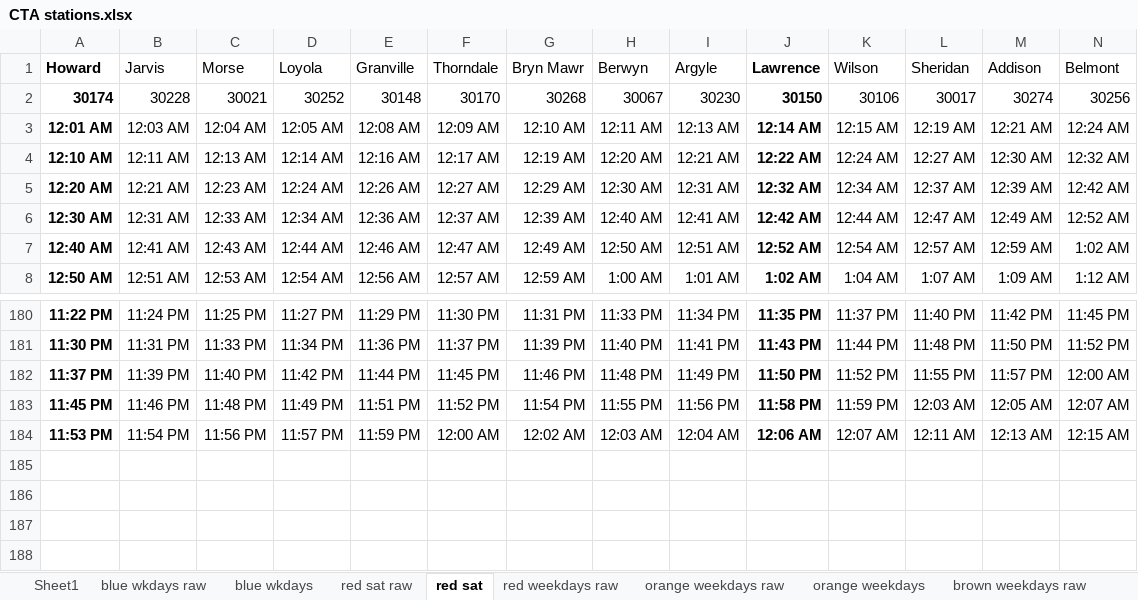
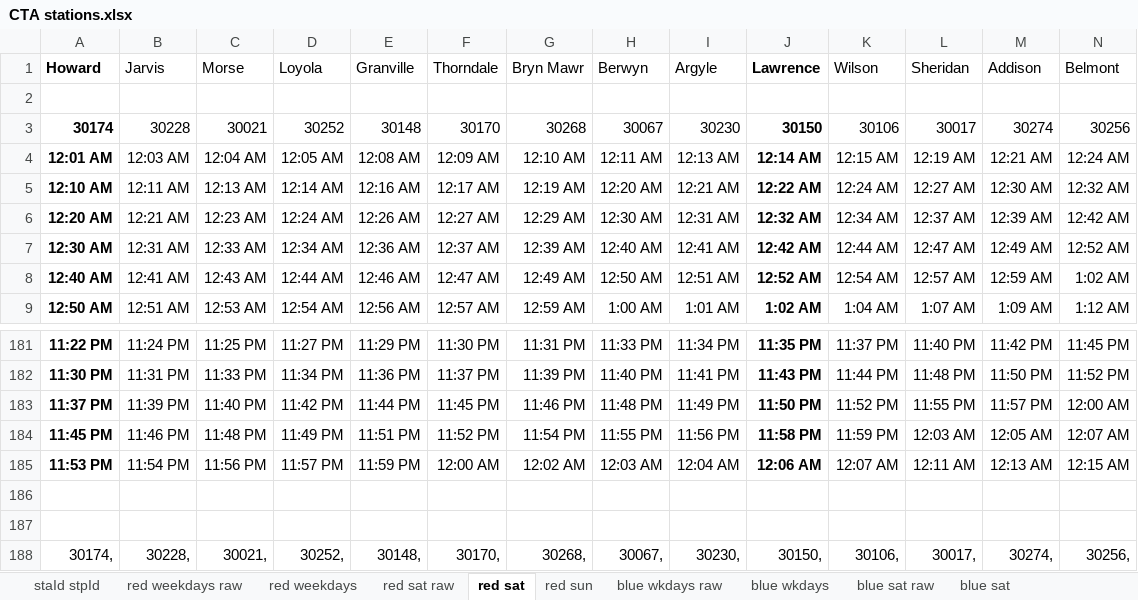
Before and after one commit to tpstar/l-train-tracker, an Excel workbook: CTA stations.xlsx, sheet red sat, drawn as a sheet; only a part is shown, gaps mark what is left out; values as stored, in another font and other column widths than the file's, no borders; rows hold the shown columns only; the diff names each change by its address in the sheet, - before the commit and + after, or states it on an @@ line.

```diff
--- a/CTA stations.xlsx (sheet red sat)
+++ b/CTA stations.xlsx (sheet red sat)
-sheet tab: Sheet1
+sheet tab: staId stpId
+sheet tab: red weekdays
+sheet tab: red sun
+sheet tab: blue sat raw
+sheet tab: blue sat
@@ sheet tab order changed: staId stpId | red weekdays raw | red weekdays | red sat raw | red sat | red sun | blue wkdays raw | blue wkdays | blue sat raw | blue sat @@
+row 2: (empty)
+row 186: (empty)
+row 187: (empty)
+row 188: 30174, | 30228, | 30021, | 30252, | 30148, | 30170, | 30268, | 30067, | 30230, | 30150, | 30106, | 30017, | 30274, | 30256,
```
Also changed, not shown: sheet red weekdays raw, sheet blue wkdays, 2 other files.
